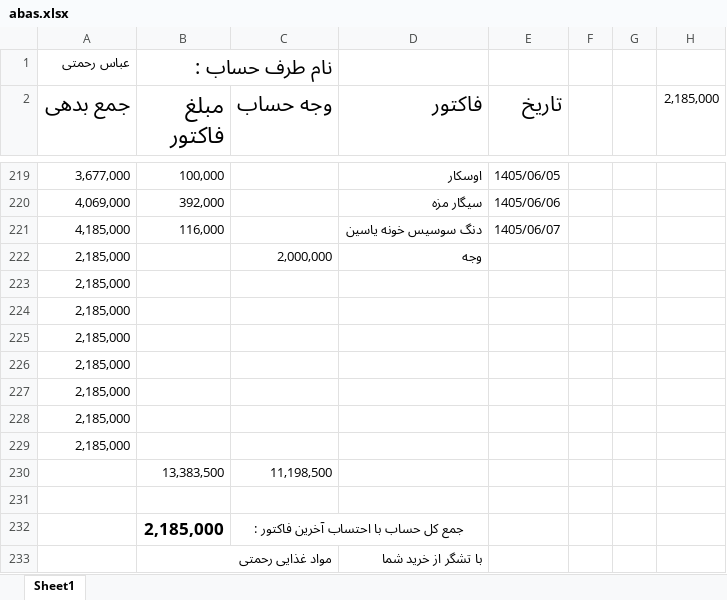
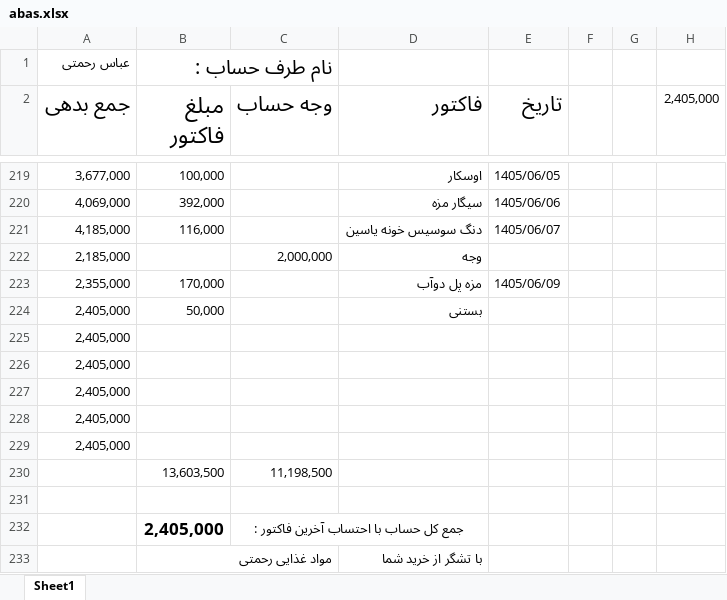
Before and after one commit to Hamidmarket/hesab, an Excel workbook: customers/abas.xlsx, sheet Sheet1, drawn as a sheet; only a part is shown, gaps mark what is left out; values as stored, in another font and other column widths than the file's, no borders; conditional formats not drawn; removed rows and columns are numbered as before the commit, all else as after; the diff names each change by its address in the sheet, - before the commit and + after, or states it on an @@ line.

```diff
--- a/customers/abas.xlsx (sheet Sheet1)
+++ b/customers/abas.xlsx (sheet Sheet1)
-H2: 2,185,000
+H2: 2,405,000
-row 223: 2,185,000
-row 224: 2,185,000
+row 223: 2,355,000 | 170,000 |  | مزه پل دوآب | 1405/06/09
+row 224: 2,405,000 | 50,000 |  | بستنی
-A225:A229 (جمع بدهی): 2,185,000
+A225:A229 (جمع بدهی): 2,405,000
-B230 (مبلغ فاکتور): 13,383,500
+B230 (مبلغ فاکتور): 13,603,500
-B232 (مبلغ فاکتور): 2,185,000
+B232 (مبلغ فاکتور): 2,405,000
```
Also changed, not shown: customers.xlsx, customers/danial.xlsx, 9 other files.
